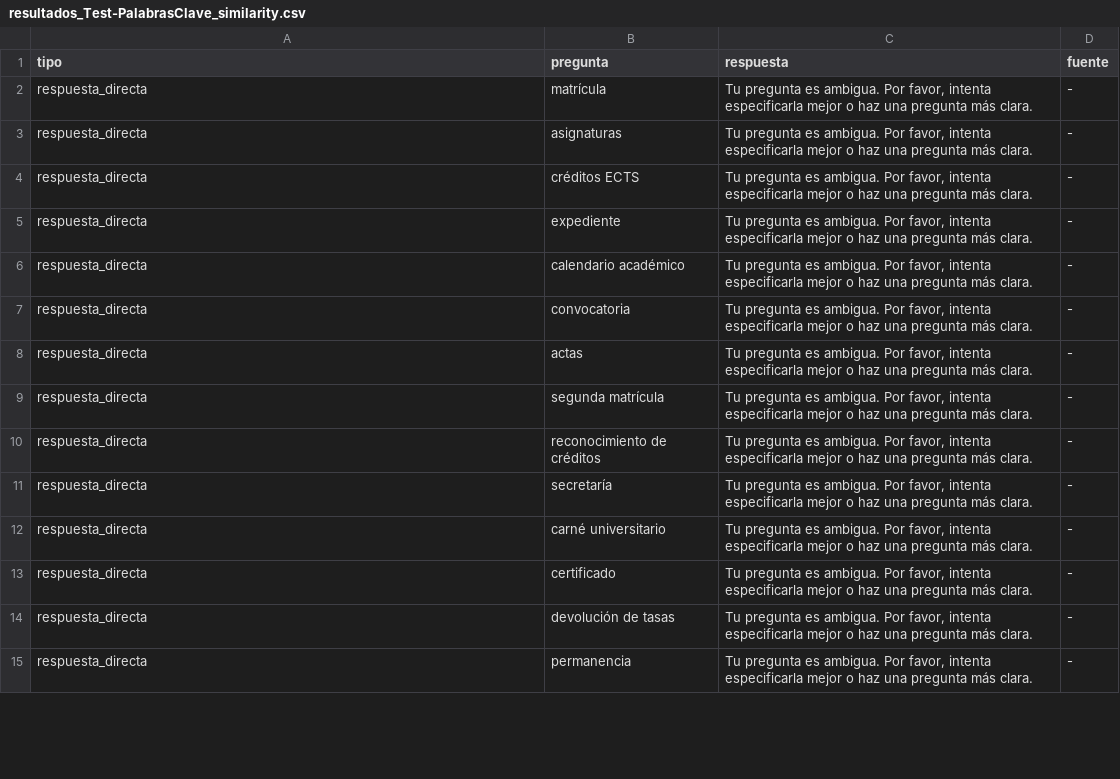
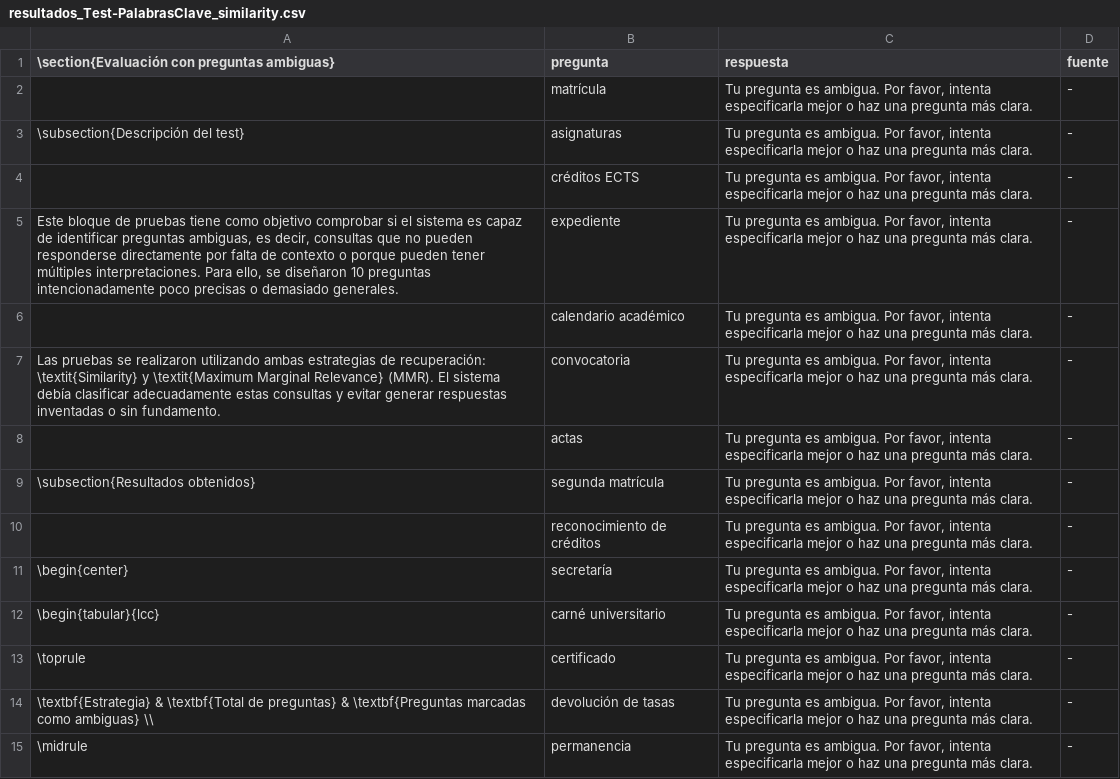
Before and after one commit to JosephDavidTorres/Chatbot, a CSV file: Codigo/Resultados/resultados_Test-PalabrasClave_similarity.csv, drawn as a sheet; only a part is shown; the diff covers the shown part only.

```diff
--- a/Codigo/Resultados/resultados_Test-PalabrasClave_similarity.csv
+++ b/Codigo/Resultados/resultados_Test-PalabrasClave_similarity.csv
@@ -1,15 +1,15 @@
-tipo,pregunta,respuesta,fuente
-respuesta_directa,matrícula,"Tu pregunta es ambigua. Por favor, intenta especificarla mejor o haz una pregunta más clara.",-
-respuesta_directa,asignaturas,"Tu pregunta es ambigua. Por favor, intenta especificarla mejor o haz una pregunta más clara.",-
-respuesta_directa,créditos ECTS,"Tu pregunta es ambigua. Por favor, intenta especificarla mejor o haz una pregunta más clara.",-
-respuesta_directa,expediente,"Tu pregunta es ambigua. Por favor, intenta especificarla mejor o haz una pregunta más clara.",-
-respuesta_directa,calendario académico,"Tu pregunta es ambigua. Por favor, intenta especificarla mejor o haz una pregunta más clara.",-
-respuesta_directa,convocatoria,"Tu pregunta es ambigua. Por favor, intenta especificarla mejor o haz una pregunta más clara.",-
-respuesta_directa,actas,"Tu pregunta es ambigua. Por favor, intenta especificarla mejor o haz una pregunta más clara.",-
-respuesta_directa,segunda matrícula,"Tu pregunta es ambigua. Por favor, intenta especificarla mejor o haz una pregunta más clara.",-
-respuesta_directa,reconocimiento de créditos,"Tu pregunta es ambigua. Por favor, intenta especificarla mejor o haz una pregunta más clara.",-
-respuesta_directa,secretaría,"Tu pregunta es ambigua. Por favor, intenta especificarla mejor o haz una pregunta más clara.",-
-respuesta_directa,carné universitario,"Tu pregunta es ambigua. Por favor, intenta especificarla mejor o haz una pregunta más clara.",-
-respuesta_directa,certificado,"Tu pregunta es ambigua. Por favor, intenta especificarla mejor o haz una pregunta más clara.",-
-respuesta_directa,devolución de tasas,"Tu pregunta es ambigua. Por favor, intenta especificarla mejor o haz una pregunta más clara.",-
-respuesta_directa,permanencia,"Tu pregunta es ambigua. Por favor, intenta especificarla mejor o haz una pregunta más clara.",-
+\section{Evaluación con preguntas ambiguas},pregunta,respuesta,fuente
+,matrícula,"Tu pregunta es ambigua. Por favor, intenta especificarla mejor o haz una pregunta más clara.",-
+\subsection{Descripción del test},asignaturas,"Tu pregunta es ambigua. Por favor, intenta especificarla mejor o haz una pregunta más clara.",-
+,créditos ECTS,"Tu pregunta es ambigua. Por favor, intenta especificarla mejor o haz una pregunta más clara.",-
+"Este bloque de pruebas tiene como objetivo comprobar si el sistema es capaz de identificar preguntas ambiguas, es decir, consultas que no pueden responderse directamente por falta de contexto o porque pueden tener múltiples interpretaciones. Para ello, se diseñaron 10 preguntas intencionadamente poco precisas o demasiado generales.",expediente,"Tu pregunta es ambigua. Por favor, intenta especificarla mejor o haz una pregunta más clara.",-
+,calendario académico,"Tu pregunta es ambigua. Por favor, intenta especificarla mejor o haz una pregunta más clara.",-
+Las pruebas se realizaron utilizando ambas estrategias de recuperación: \textit{Similarity} y \textit{Maximum Marginal Relevance} (MMR). El sistema debía clasificar adecuadamente estas consultas y evitar generar respuestas inventadas o sin fundamento.,convocatoria,"Tu pregunta es ambigua. Por favor, intenta especificarla mejor o haz una pregunta más clara.",-
+,actas,"Tu pregunta es ambigua. Por favor, intenta especificarla mejor o haz una pregunta más clara.",-
+\subsection{Resultados obtenidos},segunda matrícula,"Tu pregunta es ambigua. Por favor, intenta especificarla mejor o haz una pregunta más clara.",-
+,reconocimiento de créditos,"Tu pregunta es ambigua. Por favor, intenta especificarla mejor o haz una pregunta más clara.",-
+\begin{center},secretaría,"Tu pregunta es ambigua. Por favor, intenta especificarla mejor o haz una pregunta más clara.",-
+\begin{tabular}{lcc},carné universitario,"Tu pregunta es ambigua. Por favor, intenta especificarla mejor o haz una pregunta más clara.",-
+\toprule,certificado,"Tu pregunta es ambigua. Por favor, intenta especificarla mejor o haz una pregunta más clara.",-
+\textbf{Estrategia} & \textbf{Total de preguntas} & \textbf{Preguntas marcadas como ambiguas} \\,devolución de tasas,"Tu pregunta es ambigua. Por favor, intenta especificarla mejor o haz una pregunta más clara.",-
+\midrule,permanencia,"Tu pregunta es ambigua. Por favor, intenta especificarla mejor o haz una pregunta más clara.",-
```
Also changed, not shown: 15 edited cells elsewhere in this file, Codigo/Resultados/resultados_Tests-Documentos_mmr.csv, Codigo/Resultados/resultados_Tests-Documentos_similarity.csv, 28 other files.
